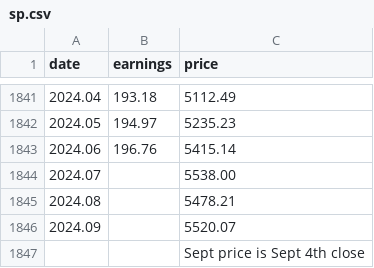
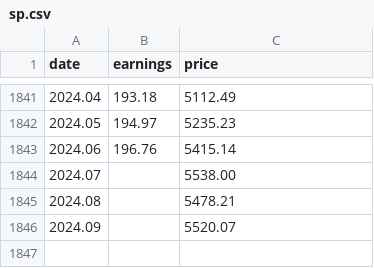
Before and after one commit to xcnecon/term_paper, a CSV file: data/raw_data/sp.csv, drawn as a sheet; only a part is shown, gaps mark what is left out.

```diff
--- a/data/raw_data/sp.csv
+++ b/data/raw_data/sp.csv
@@ -1846,2 +1846 @@ date,earnings,price
 2024.09,,5520.07
-,,Sept price is Sept 4th close
```
Also changed, not shown: 21 other files.
